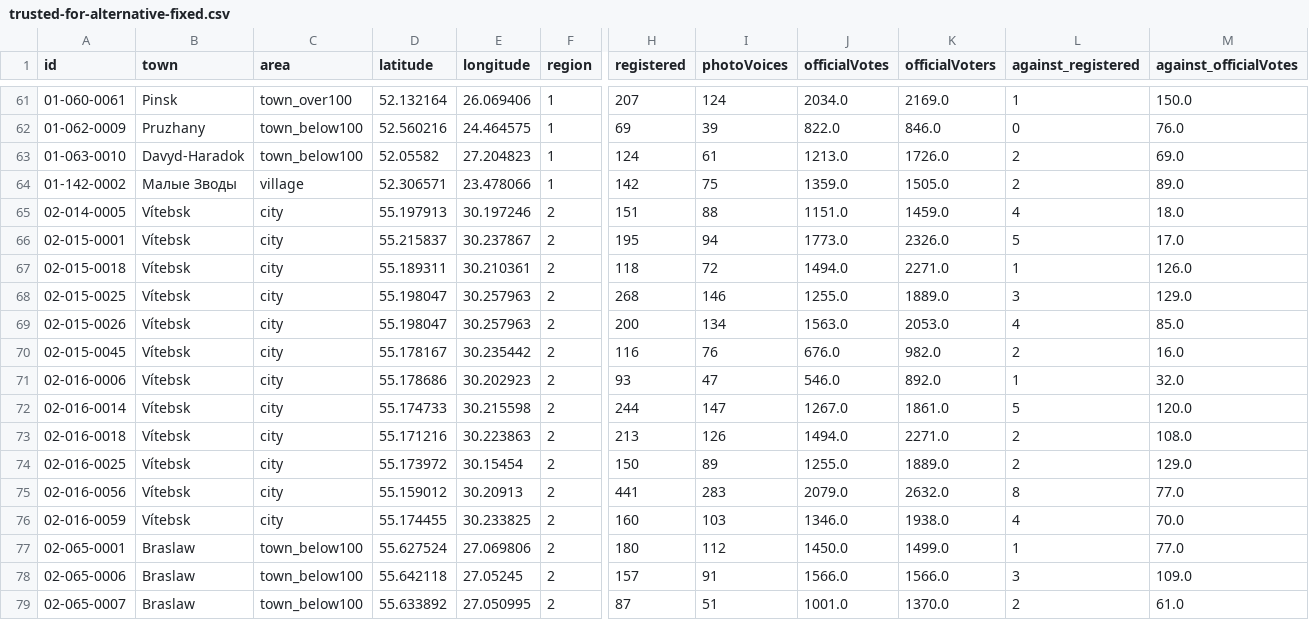
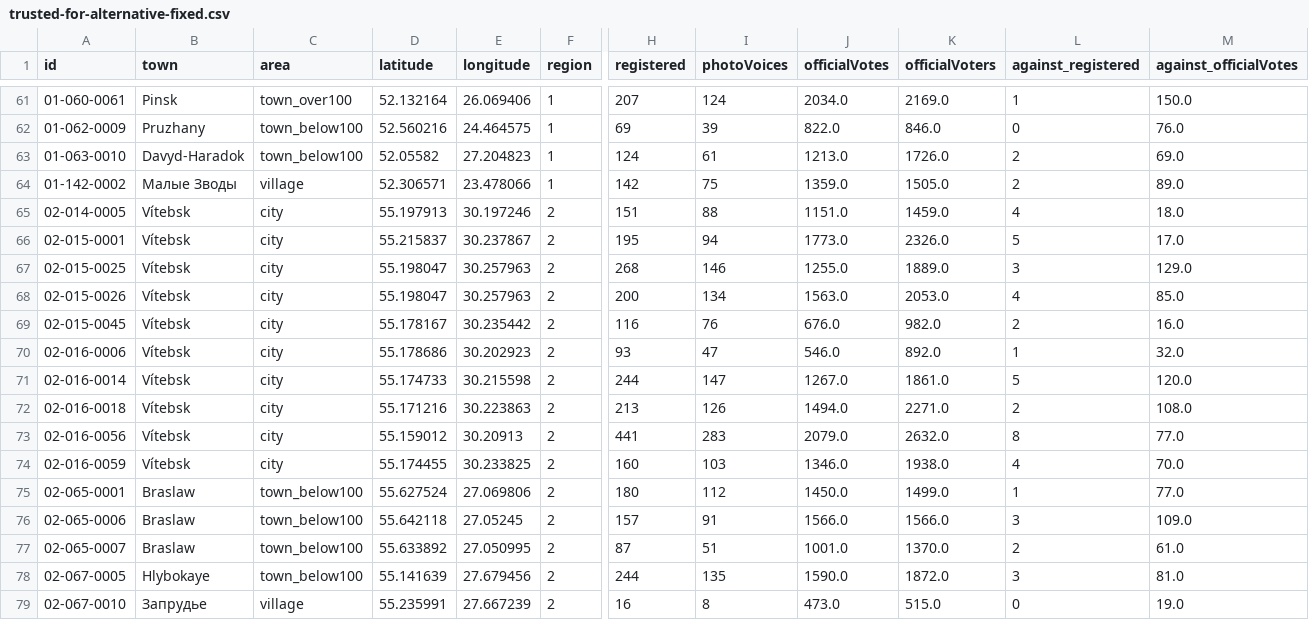
Before and after one commit to demidov91/voice, a CSV file: trusted-for-alternative-fixed.csv, drawn as a sheet; only a part is shown, gaps mark what is left out; the shorter side is filled out with more unchanged rows; rows hold the shown columns only; the diff names each change by its address in the sheet, - before the commit and + after, or states it on an @@ line.

```diff
--- a/trusted-for-alternative-fixed.csv
+++ b/trusted-for-alternative-fixed.csv
-row 67: 02-015-0018 | Vítebsk | city | 55.189311 | 30.210361 | 2 | 118 | 72 | 1494.0 | 2271.0 | 1 | 126.0
-row 74: 02-016-0025 | Vítebsk | city | 55.173972 | 30.15454 | 2 | 150 | 89 | 1255.0 | 1889.0 | 2 | 129.0
```
Also changed, not shown: alt_candidates_coefficients--intermediate.csv, candidates-by-poll-station.csv, 7 other files.
